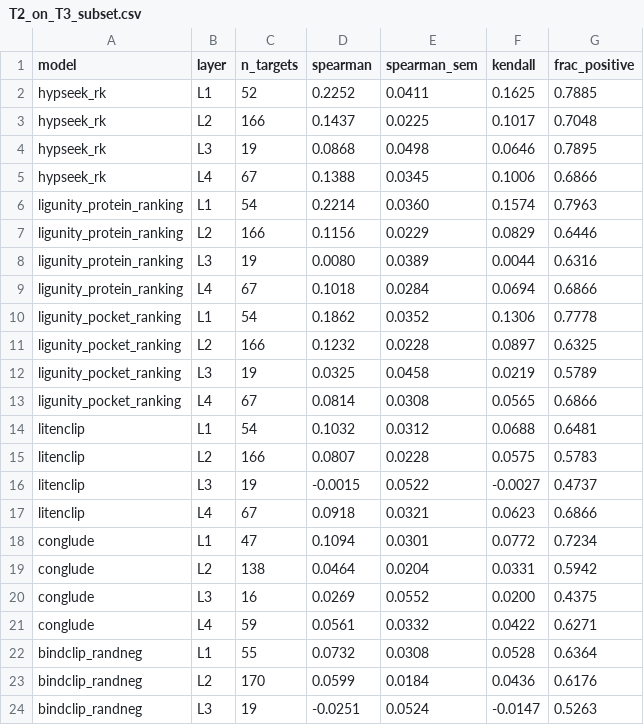
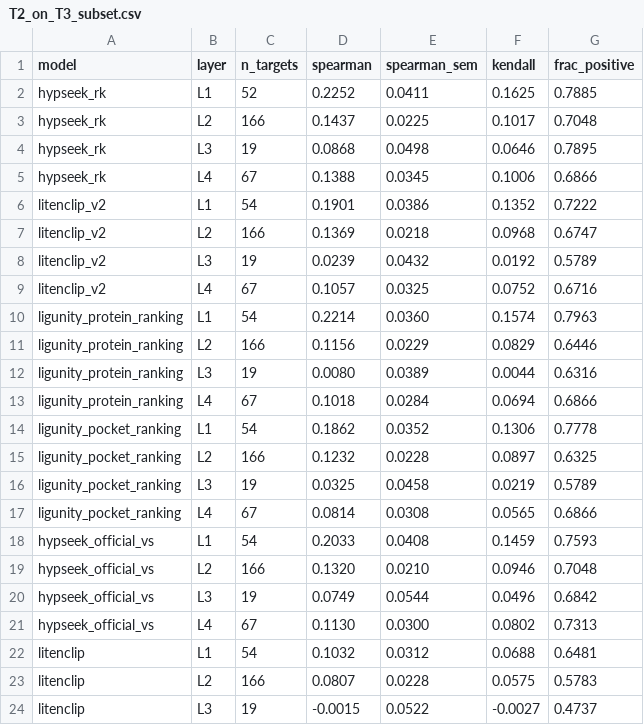
Before and after one commit to qiaochu-lab/virtual-screening, a CSV file: results/T2_on_T3_subset.csv, drawn as a sheet; only a part is shown; the shorter side is filled out with more unchanged rows.

```diff
--- a/results/T2_on_T3_subset.csv
+++ b/results/T2_on_T3_subset.csv
@@ -5,2 +5,6 @@ hypseek_rk,L3,19,0.0868,0.0498,0.0646,0.7895
 hypseek_rk,L4,67,0.1388,0.0345,0.1006,0.6866
+litenclip_v2,L1,54,0.1901,0.0386,0.1352,0.7222
+litenclip_v2,L2,166,0.1369,0.0218,0.0968,0.6747
+litenclip_v2,L3,19,0.0239,0.0432,0.0192,0.5789
+litenclip_v2,L4,67,0.1057,0.0325,0.0752,0.6716
 ligunity_protein_ranking,L1,54,0.2214,0.0360,0.1574,0.7963
@@ -13,2 +17,6 @@ ligunity_pocket_ranking,L3,19,0.0325,0.0458,0.0219,0.5789
 ligunity_pocket_ranking,L4,67,0.0814,0.0308,0.0565,0.6866
+hypseek_official_vs,L1,54,0.2033,0.0408,0.1459,0.7593
+hypseek_official_vs,L2,166,0.1320,0.0210,0.0946,0.7048
+hypseek_official_vs,L3,19,0.0749,0.0544,0.0496,0.6842
+hypseek_official_vs,L4,67,0.1130,0.0300,0.0802,0.7313
 litenclip,L1,54,0.1032,0.0312,0.0688,0.6481
```
Also changed, not shown: results/T3_chemical_memory_pref.csv, results/T3_main_vsds_subset.csv, 12 other files.
